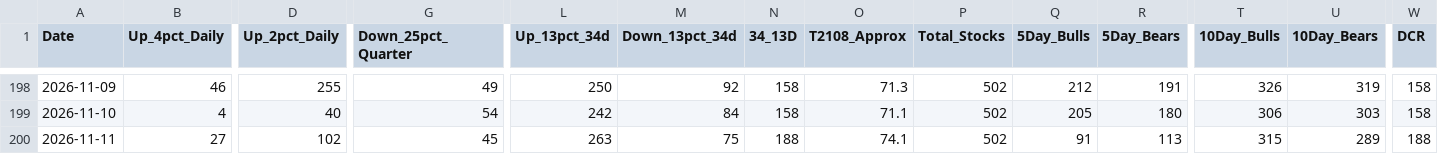
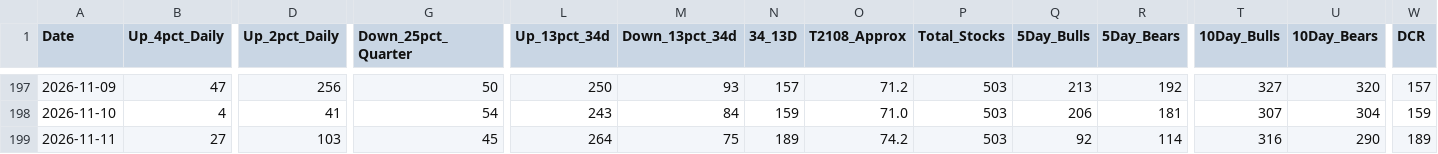
Before and after one commit to Vineh20/market-breadth, a CSV file: docs/market_breadth_200d_REAL.csv, drawn as a sheet; only a part is shown, gaps mark what is left out; addresses are those after the commit; the diff covers the shown part only; the diff names each change by its address in the sheet, - before the commit and + after, or states it on an @@ line.

```diff
--- a/docs/market_breadth_200d_REAL.csv
+++ b/docs/market_breadth_200d_REAL.csv
-B197 (Up_4pct_Daily): 46
+B197 (Up_4pct_Daily): 47
-D197 (Up_2pct_Daily): 255
+D197 (Up_2pct_Daily): 256
-G197 (Down_25pct_Quarter): 49
+G197 (Down_25pct_Quarter): 50
-M197 (Down_13pct_34d): 92
+M197 (Down_13pct_34d): 93
-N197 (34_13D): 158
+N197 (34_13D): 157
-O197 (T2108_Approx): 71.3
+O197 (T2108_Approx): 71.2
-P197:P199 (Total_Stocks): 502
+P197:P199 (Total_Stocks): 503
-Q197 (5Day_Bulls): 212
+Q197 (5Day_Bulls): 213
-R197 (5Day_Bears): 191
+R197 (5Day_Bears): 192
-T197 (10Day_Bulls): 326
+T197 (10Day_Bulls): 327
-U197 (10Day_Bears): 319
+U197 (10Day_Bears): 320
-W197 (DCR): 158
+W197 (DCR): 157
-D198 (Up_2pct_Daily): 40
+D198 (Up_2pct_Daily): 41
-L198 (Up_13pct_34d): 242
+L198 (Up_13pct_34d): 243
-N198 (34_13D): 158
+N198 (34_13D): 159
-O198 (T2108_Approx): 71.1
+O198 (T2108_Approx): 71.0
-Q198 (5Day_Bulls): 205
+Q198 (5Day_Bulls): 206
-R198 (5Day_Bears): 180
+R198 (5Day_Bears): 181
-T198 (10Day_Bulls): 306
+T198 (10Day_Bulls): 307
-U198 (10Day_Bears): 303
+U198 (10Day_Bears): 304
-W198 (DCR): 158
+W198 (DCR): 159
-D199 (Up_2pct_Daily): 102
+D199 (Up_2pct_Daily): 103
-L199 (Up_13pct_34d): 263
+L199 (Up_13pct_34d): 264
-N199 (34_13D): 188
+N199 (34_13D): 189
-O199 (T2108_Approx): 74.1
+O199 (T2108_Approx): 74.2
-Q199 (5Day_Bulls): 91
+Q199 (5Day_Bulls): 92
-R199 (5Day_Bears): 113
+R199 (5Day_Bears): 114
-T199 (10Day_Bulls): 315
+T199 (10Day_Bulls): 316
-U199 (10Day_Bears): 289
+U199 (10Day_Bears): 290
-W199 (DCR): 188
+W199 (DCR): 189
```
Also changed, not shown: 1 added row, 1 removed row and 72 edited cells elsewhere in this file, market_breadth_200d_REAL.csv, 2 other files.
